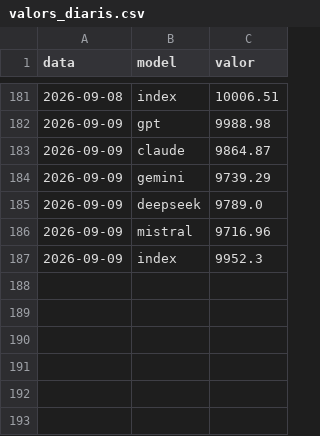
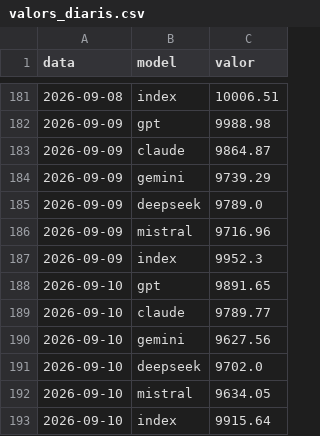
Before and after one commit to davidcortesalv-oss/alpha-artificial, a CSV file: dades/valors_diaris.csv, drawn as a sheet; only a part is shown, gaps mark what is left out.

```diff
--- a/dades/valors_diaris.csv
+++ b/dades/valors_diaris.csv
@@ -187 +187,7 @@ data,model,valor
 2026-09-09,index,9952.3
+2026-09-10,gpt,9891.65
+2026-09-10,claude,9789.77
+2026-09-10,gemini,9627.56
+2026-09-10,deepseek,9702.0
+2026-09-10,mistral,9634.05
+2026-09-10,index,9915.64
```
Also changed, not shown: 1 other file.
